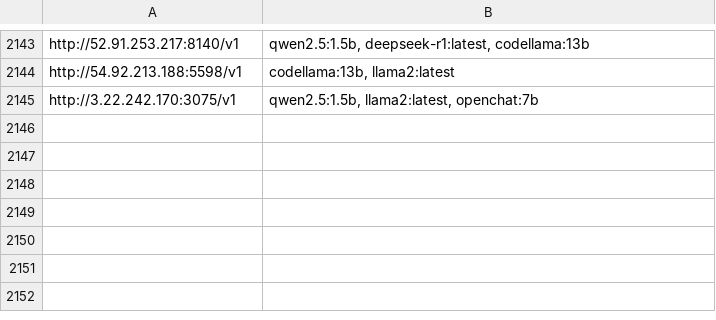
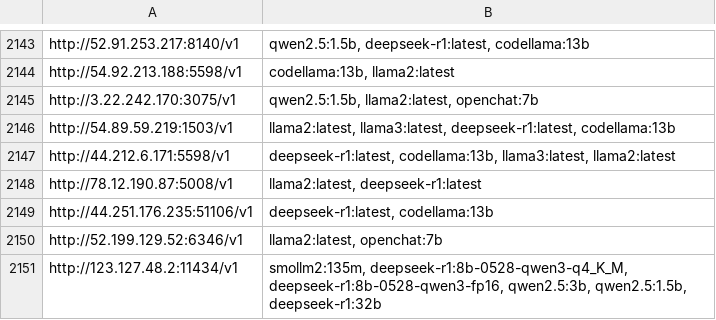
Before and after one commit to happyshua/ollamalist, a CSV file: output_with_models.csv, drawn as a sheet; only a part is shown, gaps mark what is left out.

```diff
--- a/output_with_models.csv
+++ b/output_with_models.csv
@@ -2145 +2145,7 @@ http://54.92.213.188:5598/v1,"codellama:13b, llama2:latest"
 http://3.22.242.170:3075/v1,"qwen2.5:1.5b, llama2:latest, openchat:7b"
+http://54.89.59.219:1503/v1,"llama2:latest, llama3:latest, deepseek-r1:latest, codellama:13b"
+http://44.212.6.171:5598/v1,"deepseek-r1:latest, codellama:13b, llama3:latest, llama2:latest"
+http://78.12.190.87:5008/v1,"llama2:latest, deepseek-r1:latest"
+http://44.251.176.235:51106/v1,"deepseek-r1:latest, codellama:13b"
+http://52.199.129.52:6346/v1,"llama2:latest, openchat:7b"
+http://123.127.48.2:11434/v1,"smollm2:135m, deepseek-r1:8b-0528-qwen3-q4_K_M, deepseek-r1:8b-0528-qwen3-fp16, qwen2.5:3b, qwen2.5:1.5b, deepseek-r1:32b"
```
